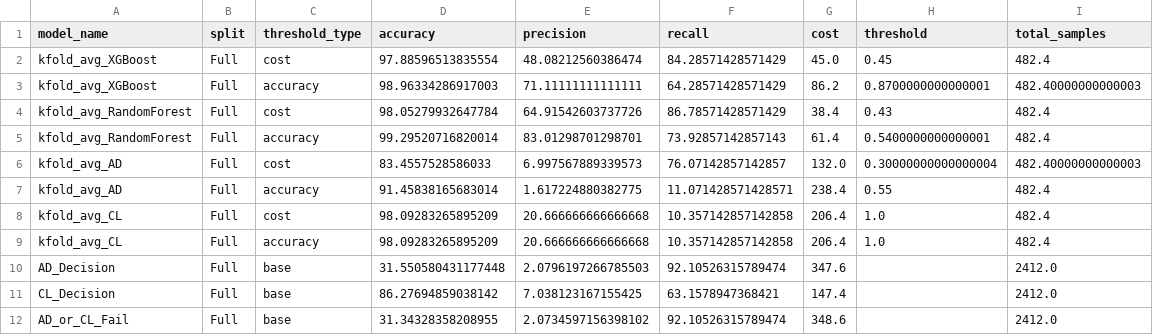
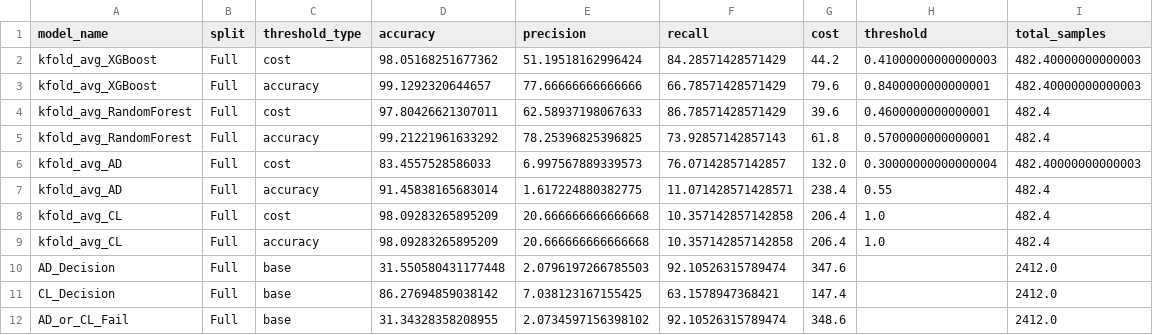
Before and after one commit to QMazaris/ensemble, a CSV file: output/streamlit_data/model_summary.csv, drawn as a sheet.

```diff
--- a/output/streamlit_data/model_summary.csv
+++ b/output/streamlit_data/model_summary.csv
@@ -1,6 +1,6 @@
 model_name,split,threshold_type,accuracy,precision,recall,cost,threshold,total_samples
-kfold_avg_XGBoost,Full,cost,97.88596513835554,48.08212560386474,84.28571428571429,45.0,0.45,482.4
-kfold_avg_XGBoost,Full,accuracy,98.96334286917003,71.11111111111111,64.28571428571429,86.2,0.8700000000000001,482.40000000000003
-kfold_avg_RandomForest,Full,cost,98.05279932647784,64.91542603737726,86.78571428571429,38.4,0.43,482.4
-kfold_avg_RandomForest,Full,accuracy,99.29520716820014,83.01298701298701,73.92857142857143,61.4,0.5400000000000001,482.4
+kfold_avg_XGBoost,Full,cost,98.05168251677362,51.19518162996424,84.28571428571429,44.2,0.41000000000000003,482.40000000000003
+kfold_avg_XGBoost,Full,accuracy,99.1292320644657,77.66666666666666,66.78571428571429,79.6,0.8400000000000001,482.40000000000003
+kfold_avg_RandomForest,Full,cost,97.80426621307011,62.58937198067633,86.78571428571429,39.6,0.4600000000000001,482.4
+kfold_avg_RandomForest,Full,accuracy,99.21221961633292,78.25396825396825,73.92857142857143,61.8,0.5700000000000001,482.4
 kfold_avg_AD,Full,cost,83.4557528586033,6.997567889339573,76.07142857142857,132.0,0.30000000000000004,482.40000000000003
```
Also changed, not shown: output/predictions/all_model_predictions.csv, output/streamlit_data/confusion_matrices.csv, 22 other files.
